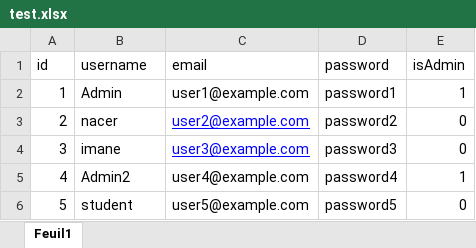
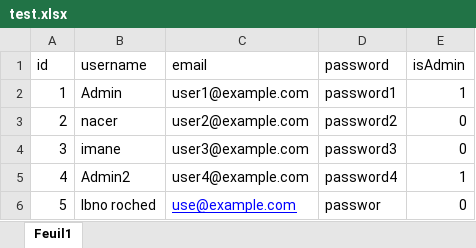
Before and after one commit to Chouich-Nacereddine/website-Online-Library-, an Excel workbook: server/assets/test.xlsx, sheet Feuil1, drawn as a sheet; values as stored, in another font and other column widths than the file's, no borders; the diff names each change by its address in the sheet, - before the commit and + after, or states it on an @@ line.

```diff
--- a/server/assets/test.xlsx (sheet Feuil1)
+++ b/server/assets/test.xlsx (sheet Feuil1)
@@ C3:C4 underline: on → off, text colour: #0000FF → black @@
-B6 (username): student
+B6 (username): Ibno roched
-C6 (email): user5@example.com
+C6 (email): use@example.com
@@ C6 underline: off → on, text colour: black → #0000FF @@
-D6 (password): password5
+D6 (password): passwor
```
Also changed, not shown: 17 other files.
